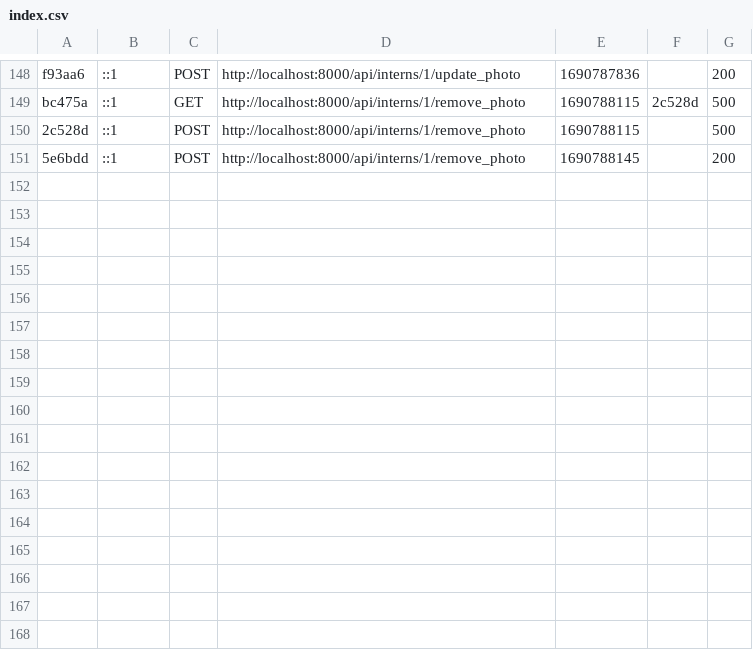
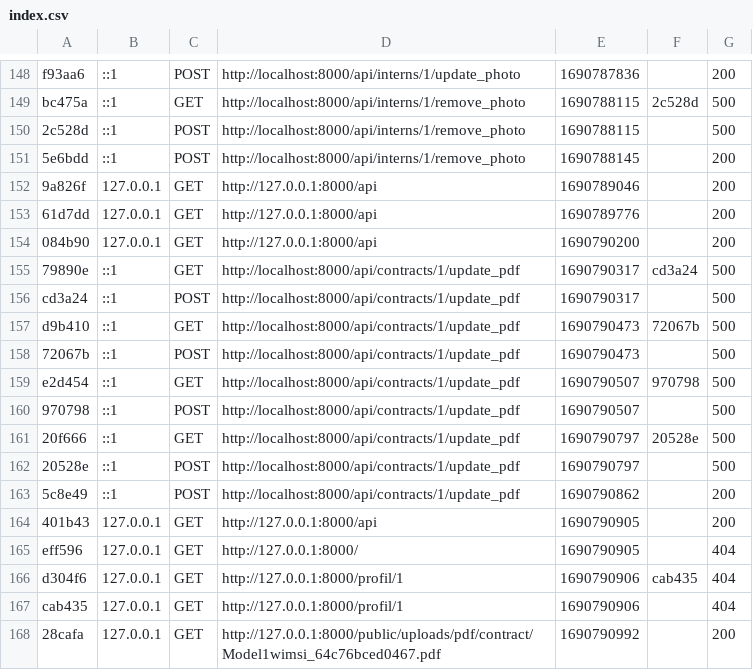
Before and after one commit to XyloxExe/server-crm-hdm, a CSV file: api-crm-hdm/var/cache/dev/profiler/index.csv, drawn as a sheet; only a part is shown, gaps mark what is left out.

Commit message:
Route pour ajouter des contracts en pdf

```diff
--- a/api-crm-hdm/var/cache/dev/profiler/index.csv
+++ b/api-crm-hdm/var/cache/dev/profiler/index.csv
@@ -151 +151,18 @@ bc475a,::1,GET,http://localhost:8000/api/interns/1/remove_photo,1690788115,2c528
 5e6bdd,::1,POST,http://localhost:8000/api/interns/1/remove_photo,1690788145,,200
+9a826f,127.0.0.1,GET,http://127.0.0.1:8000/api,1690789046,,200
+61d7dd,127.0.0.1,GET,http://127.0.0.1:8000/api,1690789776,,200
+084b90,127.0.0.1,GET,http://127.0.0.1:8000/api,1690790200,,200
+79890e,::1,GET,http://localhost:8000/api/contracts/1/update_pdf,1690790317,cd3a24,500
+cd3a24,::1,POST,http://localhost:8000/api/contracts/1/update_pdf,1690790317,,500
+d9b410,::1,GET,http://localhost:8000/api/contracts/1/update_pdf,1690790473,72067b,500
+72067b,::1,POST,http://localhost:8000/api/contracts/1/update_pdf,1690790473,,500
+e2d454,::1,GET,http://localhost:8000/api/contracts/1/update_pdf,1690790507,970798,500
+970798,::1,POST,http://localhost:8000/api/contracts/1/update_pdf,1690790507,,500
+20f666,::1,GET,http://localhost:8000/api/contracts/1/update_pdf,1690790797,20528e,500
+20528e,::1,POST,http://localhost:8000/api/contracts/1/update_pdf,1690790797,,500
+5c8e49,::1,POST,http://localhost:8000/api/contracts/1/update_pdf,1690790862,,200
+401b43,127.0.0.1,GET,http://127.0.0.1:8000/api,1690790905,,200
+eff596,127.0.0.1,GET,http://127.0.0.1:8000/,1690790905,,404
+d304f6,127.0.0.1,GET,http://127.0.0.1:8000/profil/1,1690790906,cab435,404
+cab435,127.0.0.1,GET,http://127.0.0.1:8000/profil/1,1690790906,,404
+28cafa,127.0.0.1,GET,http://127.0.0.1:8000/public/uploads/pdf/contract/Model1wimsi_64c76bced0467.pdf,1690790992,,200
```
Also changed, not shown: 19 other files.
